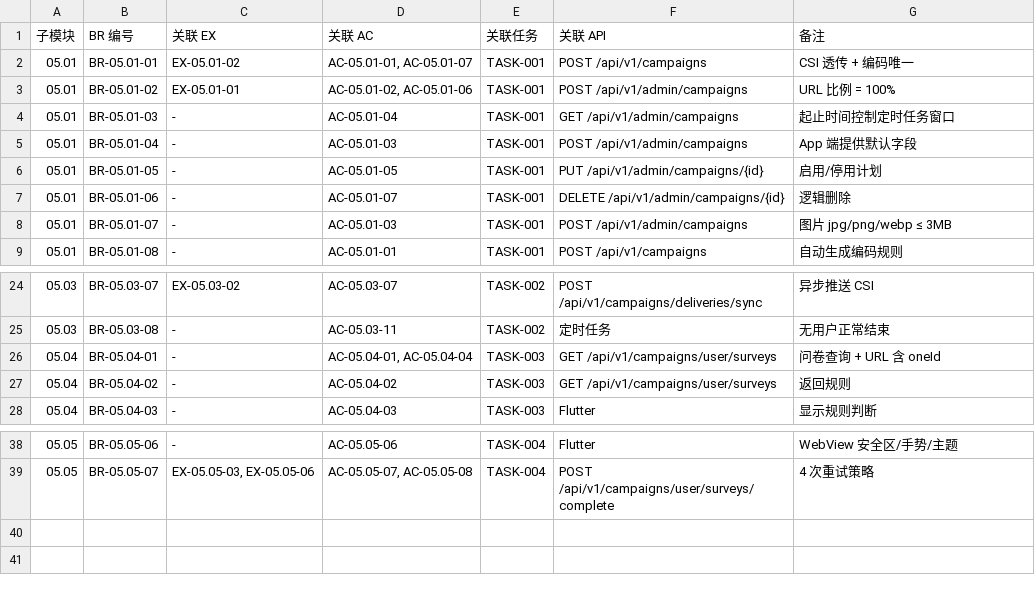
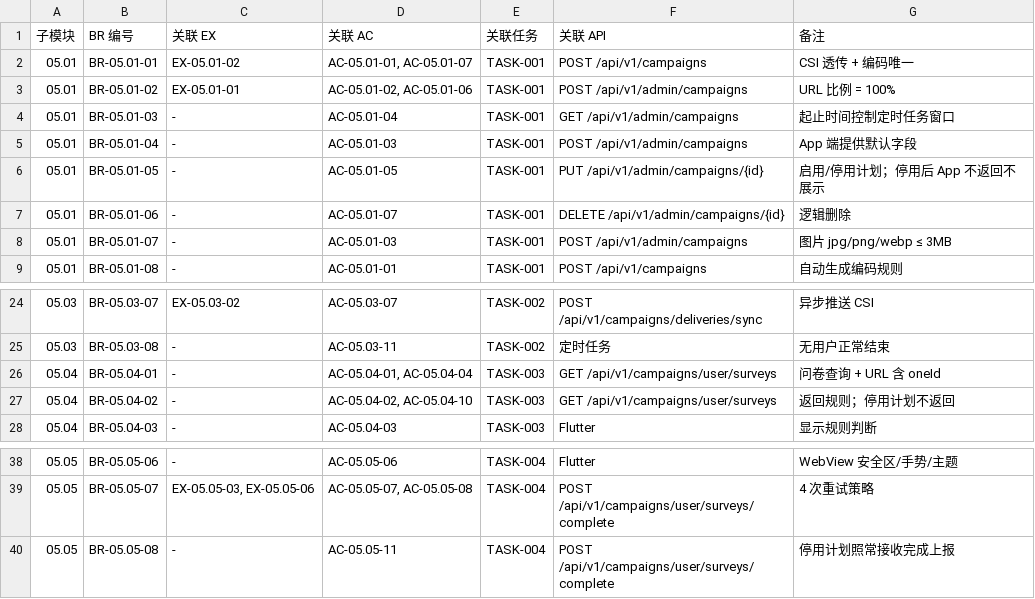
Before and after one commit to pmbilly/nps-campaign, a CSV file: tasks/追溯矩阵.csv, drawn as a sheet; only a part is shown, gaps mark what is left out.

```diff
--- a/tasks/追溯矩阵.csv
+++ b/tasks/追溯矩阵.csv
@@ -5,3 +5,3 @@
 05.01,BR-05.01-04,-,AC-05.01-03,TASK-001,POST /api/v1/admin/campaigns,App 端提供默认字段
-05.01,BR-05.01-05,-,AC-05.01-05,TASK-001,PUT /api/v1/admin/campaigns/{id},启用/停用计划
+05.01,BR-05.01-05,-,AC-05.01-05,TASK-001,PUT /api/v1/admin/campaigns/{id},启用/停用计划；停用后 App 不返回不展示
 05.01,BR-05.01-06,-,AC-05.01-07,TASK-001,DELETE /api/v1/admin/campaigns/{id},逻辑删除
@@ -26,3 +26,3 @@
 05.04,BR-05.04-01,-,"AC-05.04-01, AC-05.04-04",TASK-003,GET /api/v1/campaigns/user/surveys,问卷查询 + URL 含 oneId
-05.04,BR-05.04-02,-,AC-05.04-02,TASK-003,GET /api/v1/campaigns/user/surveys,返回规则
+05.04,BR-05.04-02,-,"AC-05.04-02, AC-05.04-10",TASK-003,GET /api/v1/campaigns/user/surveys,返回规则；停用计划不返回
 05.04,BR-05.04-03,-,AC-05.04-03,TASK-003,Flutter,显示规则判断
@@ -39 +39,2 @@
 05.05,BR-05.05-07,"EX-05.05-03, EX-05.05-06","AC-05.05-07, AC-05.05-08",TASK-004,POST /api/v1/campaigns/user/surveys/complete,4 次重试策略
+05.05,BR-05.05-08,-,AC-05.05-11,TASK-004,POST /api/v1/campaigns/user/surveys/complete,停用计划照常接收完成上报
```
Also changed, not shown: 7 other files.
